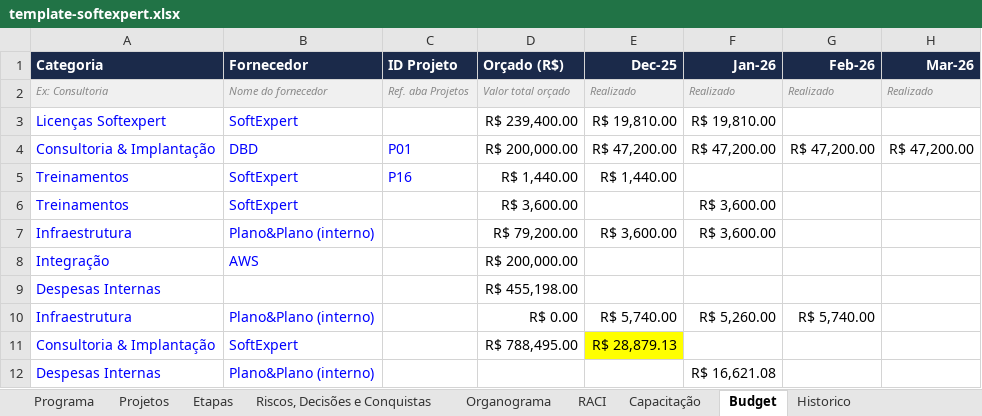
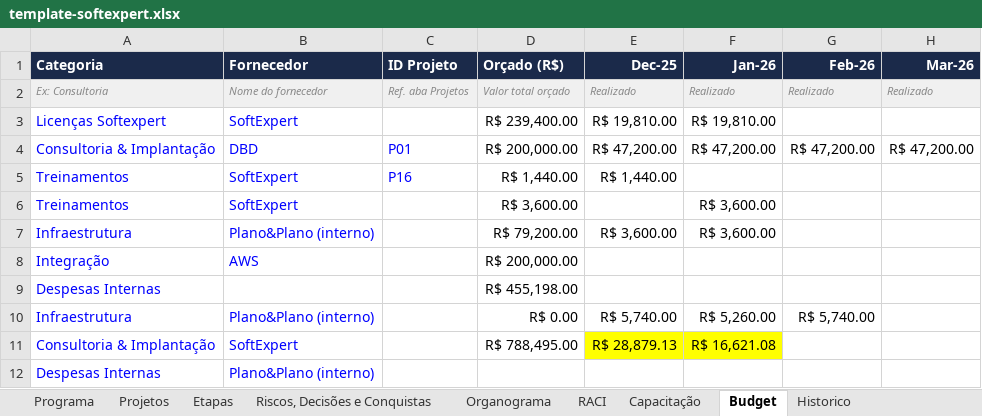
Before and after one commit to Lucas7Fernandes/Softexpert, an Excel workbook: template-softexpert.xlsx, sheet Budget, drawn as a sheet; only a part is shown; values as stored, in another font and other column widths than the file's, no borders; the diff names each change by its address in the sheet, - before the commit and + after, or states it on an @@ line.

Commit message:
Atualização automática da planilha

```diff
--- a/template-softexpert.xlsx (sheet Budget)
+++ b/template-softexpert.xlsx (sheet Budget)
-F11 (Jan-26): (empty)
+F11 (Jan-26): R$ 16,621.08
-F11 fill: none
+F11 fill: #FFFF00
-F12 (Jan-26): R$ 16,621.08
+F12 (Jan-26): (empty)
```
